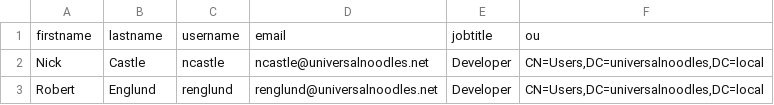
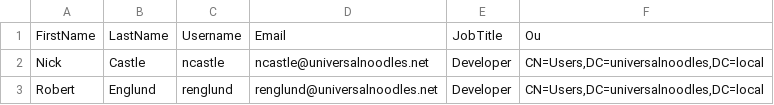
Before and after one commit to nniemeir/enterprise-computing-I, a CSV file: Scripts/Microsoft/Active Directory Server/Records/Users_Developers.csv, drawn as a sheet; removed rows and columns are numbered as before the commit, all else as after; the diff names each change by its address in the sheet, - before the commit and + after, or states it on an @@ line.

```diff
--- a/Scripts/Microsoft/Active Directory Server/Records/Users_Developers.csv
+++ b/Scripts/Microsoft/Active Directory Server/Records/Users_Developers.csv
-row 1: firstname | lastname | username | email | jobtitle | ou
+row 1: FirstName | LastName | Username | Email | JobTitle | Ou
```
Also changed, not shown: 5 other files.
